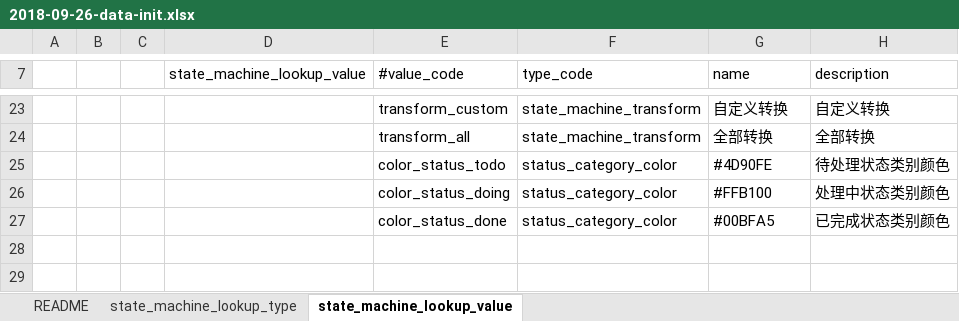
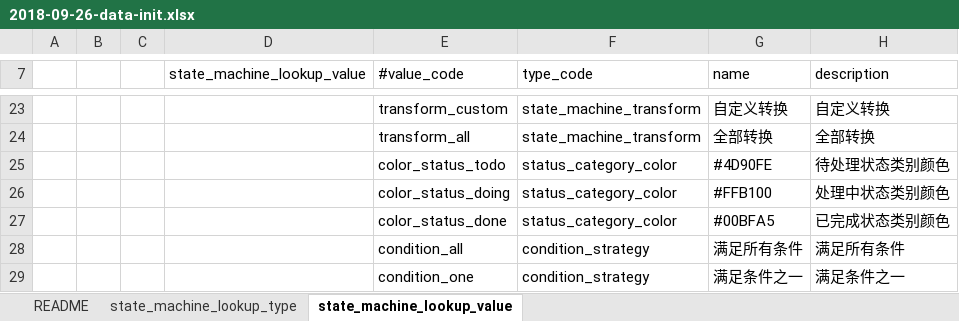
Before and after one commit to choerodon/state-machine-service, an Excel workbook: src/main/resources/script/db/data_init/2018-09-26-data-init.xlsx, sheet state_machine_lookup_value, drawn as a sheet; only a part is shown, gaps mark what is left out; values as stored, in another font and other column widths than the file's, no borders; the diff names each change by its address in the sheet, - before the commit and + after, or states it on an @@ line.

Commit message:
[IMP] 调整TransformConditionStrategy

```diff
--- a/src/main/resources/script/db/data_init/2018-09-26-data-init.xlsx (sheet state_machine_lookup_value)
+++ b/src/main/resources/script/db/data_init/2018-09-26-data-init.xlsx (sheet state_machine_lookup_value)
+row 28:  |  |  |  | condition_all | condition_strategy | 满足所有条件 | 满足所有条件
+row 29:  |  |  |  | condition_one | condition_strategy | 满足条件之一 | 满足条件之一
```
Also changed, not shown: sheet state_machine_lookup_type, 18 other files.
